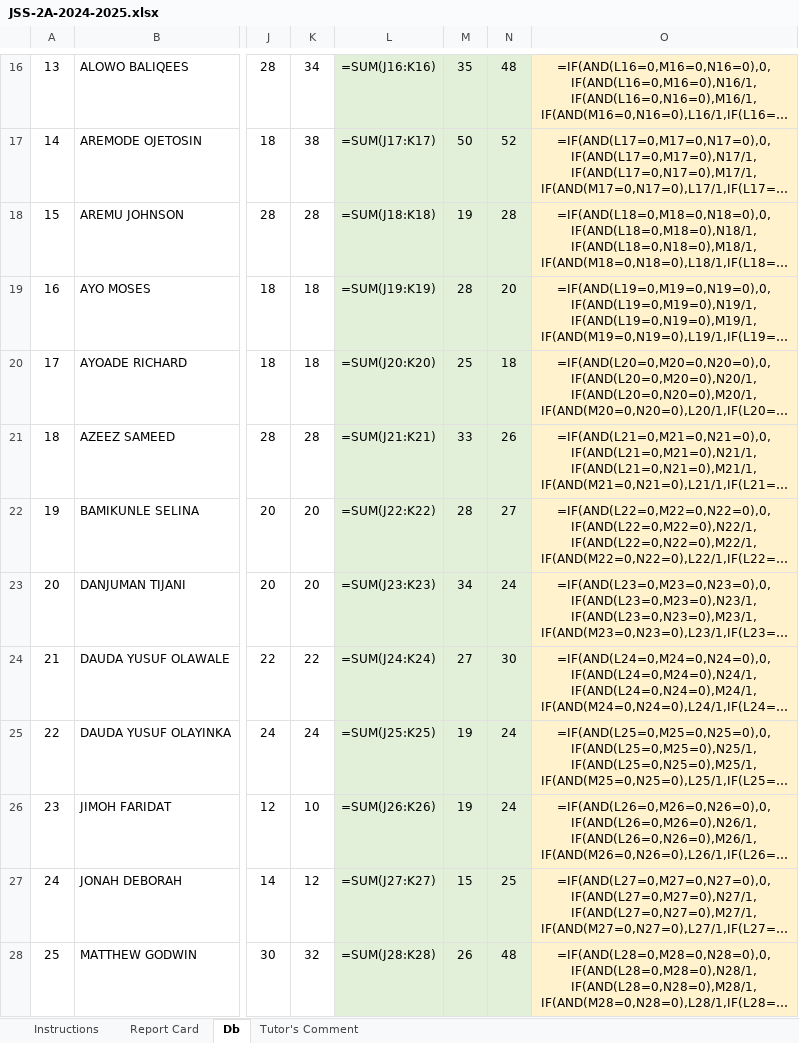
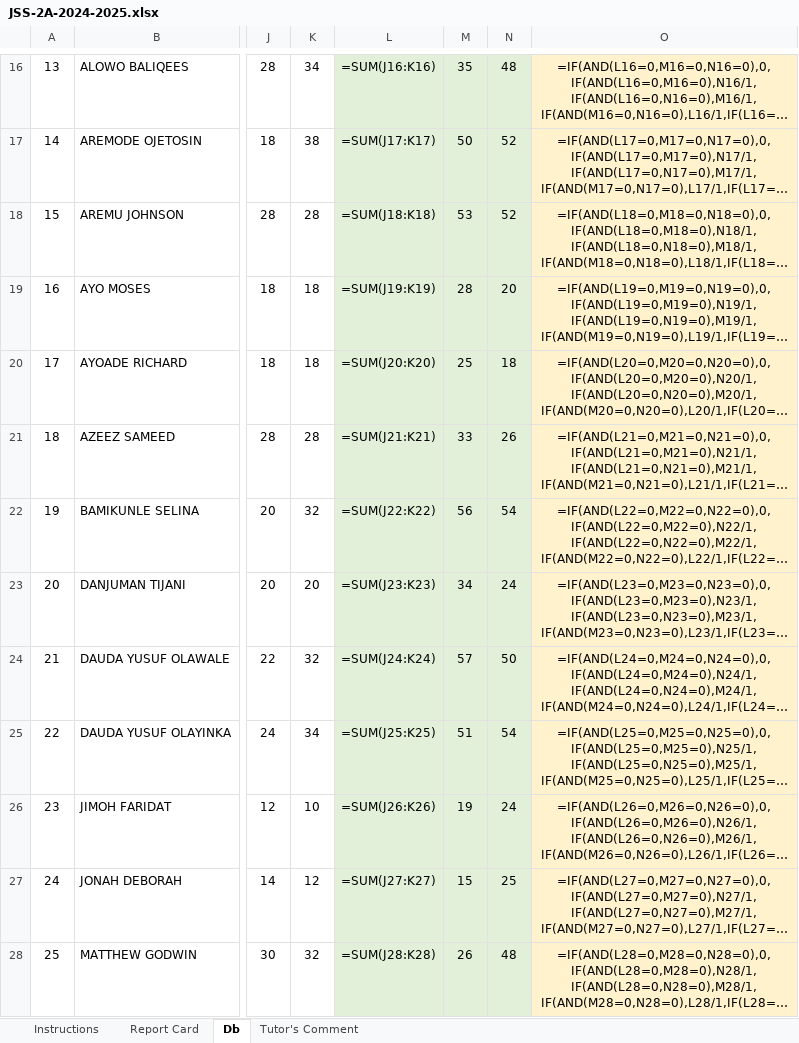
Before and after one commit to Solayof/excel_with_python, an Excel workbook: JSS-2A-2024-2025.xlsx, sheet Db, drawn as a sheet; only a part is shown, gaps mark what is left out; long unchanged cells end in …; values as stored, in another font and other column widths than the file's, no borders; formulas without a stored value are shown as written; the diff names each change by its address in the sheet, - before the commit and + after, or states it on an @@ line.

```diff
--- a/JSS-2A-2024-2025.xlsx (sheet Db)
+++ b/JSS-2A-2024-2025.xlsx (sheet Db)
-M18: 19
+M18: 53
-N18: 28
+N18: 52
-K22: 20
+K22: 32
-M22: 28
+M22: 56
-N22: 27
+N22: 54
-K24: 22
+K24: 32
-M24: 27
+M24: 57
-N24: 30
+N24: 50
-K25: 24
+K25: 34
-M25: 19
+M25: 51
-N25: 24
+N25: 54
```
Also changed, not shown: JSS-1C-2024-2025.xlsx, JSS-2B-2024-2025.xlsx, 5 other files.
